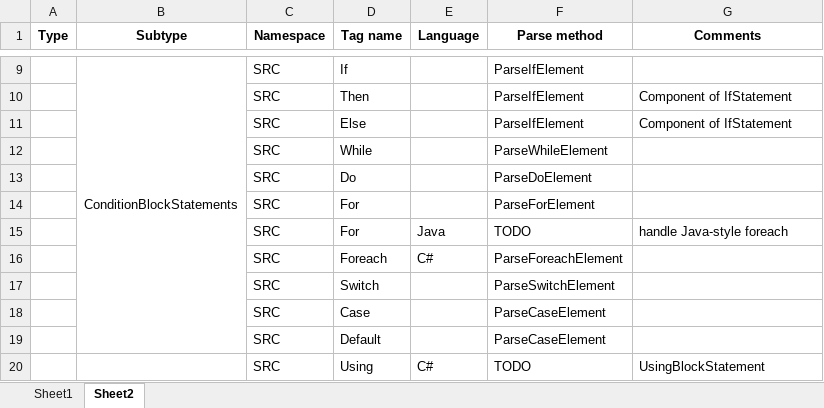
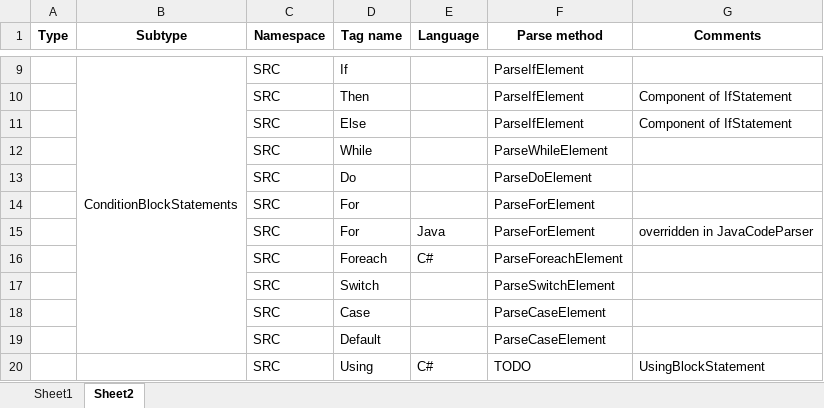
Before and after one commit to abb-iss/SrcML.NET, an Excel workbook: ABB.SrcML.Data/SrcMLTagParsing.xlsx, sheet Sheet2, drawn as a sheet; only a part is shown, gaps mark what is left out; values as stored, in another font and other column widths than the file's, no borders; the diff names each change by its address in the sheet, - before the commit and + after, or states it on an @@ line.

Commit message:
Added foreach parsing for Java, and updated C# version for fixes in srcML parsing.

```diff
--- a/ABB.SrcML.Data/SrcMLTagParsing.xlsx (sheet Sheet2)
+++ b/ABB.SrcML.Data/SrcMLTagParsing.xlsx (sheet Sheet2)
-F15 (Parse method): TODO
+F15 (Parse method): ParseForElement
-G15 (Comments): handle Java-style foreach
+G15 (Comments): overridden in JavaCodeParser
```
Also changed, not shown: 2 other files.
